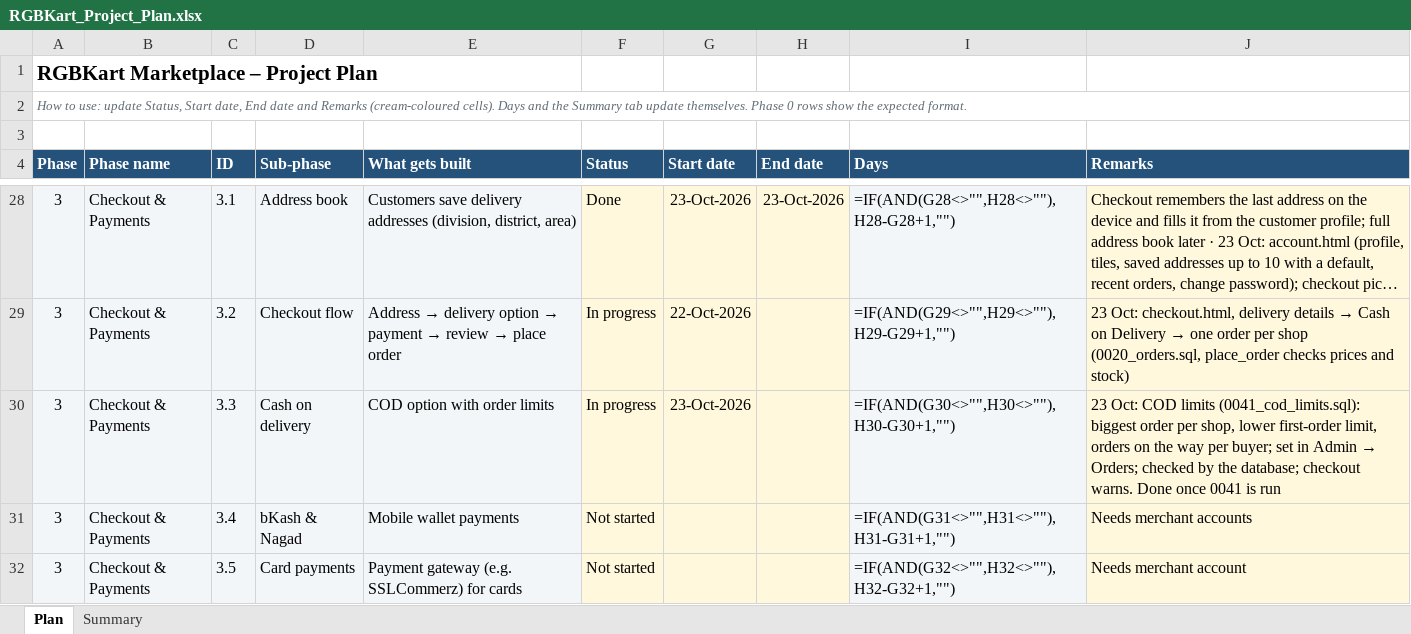
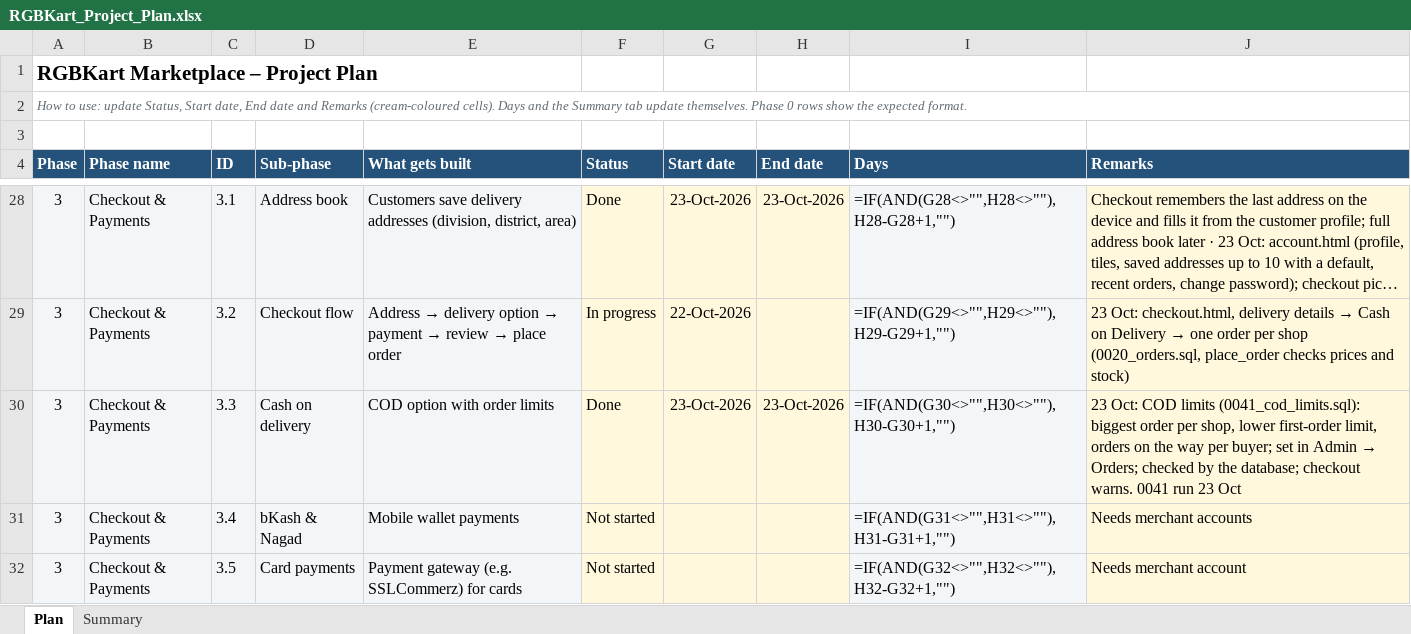
Before and after one commit to hkmanik/rgbkart-cloude, an Excel workbook: docs/RGBKart_Project_Plan.xlsx, sheet Plan, drawn as a sheet; only a part is shown, gaps mark what is left out; long unchanged cells end in …; values as stored, in another font and other column widths than the file's, no borders; formulas without a stored value are shown as written; conditional formats not drawn; the diff names each change by its address in the sheet, - before the commit and + after, or states it on an @@ line.

```diff
--- a/docs/RGBKart_Project_Plan.xlsx (sheet Plan)
+++ b/docs/RGBKart_Project_Plan.xlsx (sheet Plan)
-F30 (Status): In progress
+F30 (Status): Done
-H30 (End date): (empty)
+H30 (End date): 23-Oct-2026
-J30 (Remarks): …checkout warns. Done once 0041 is run
+J30 (Remarks): …checkout warns. 0041 run 23 Oct
```
Also changed, not shown: 2 other files.
